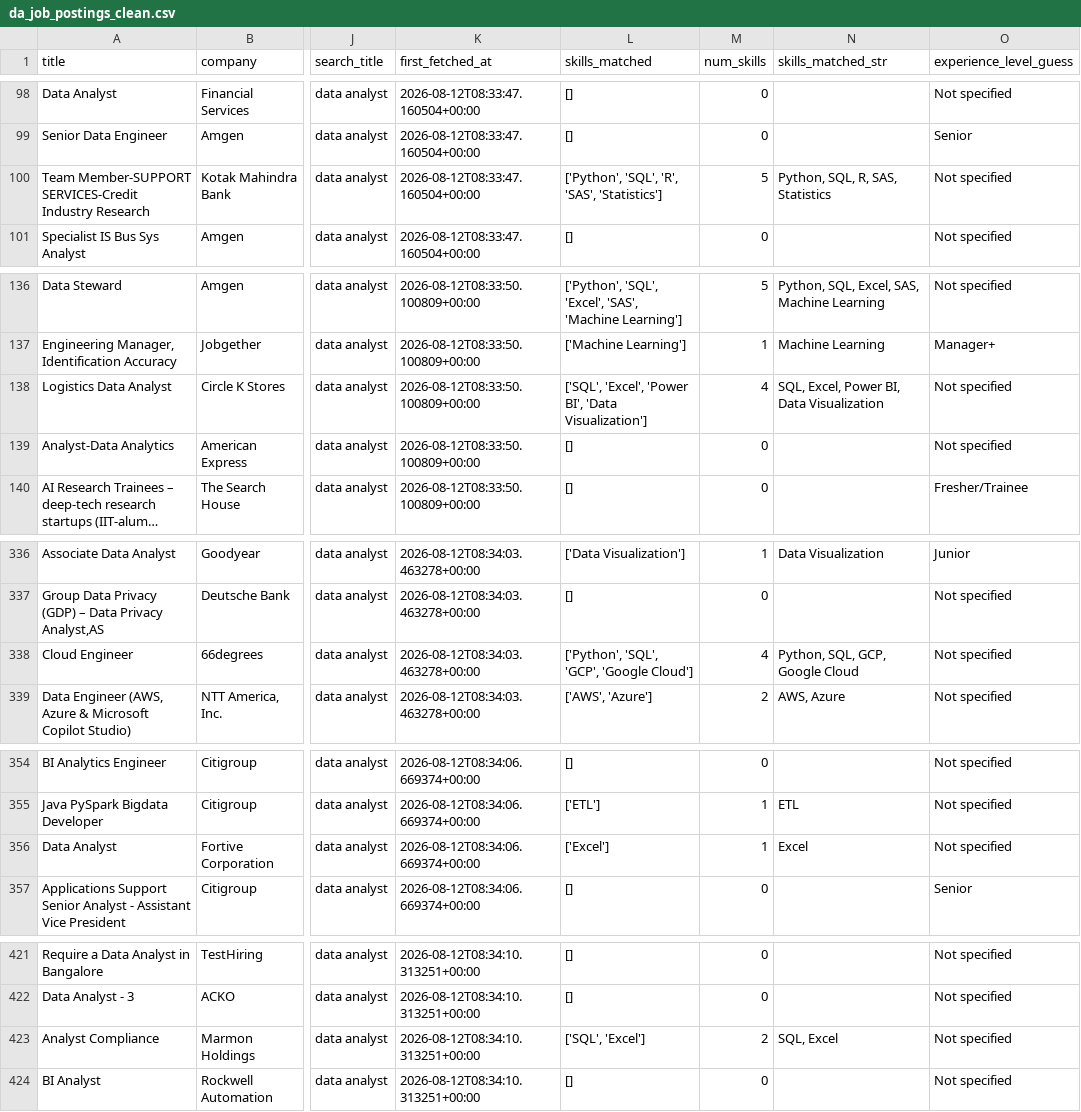
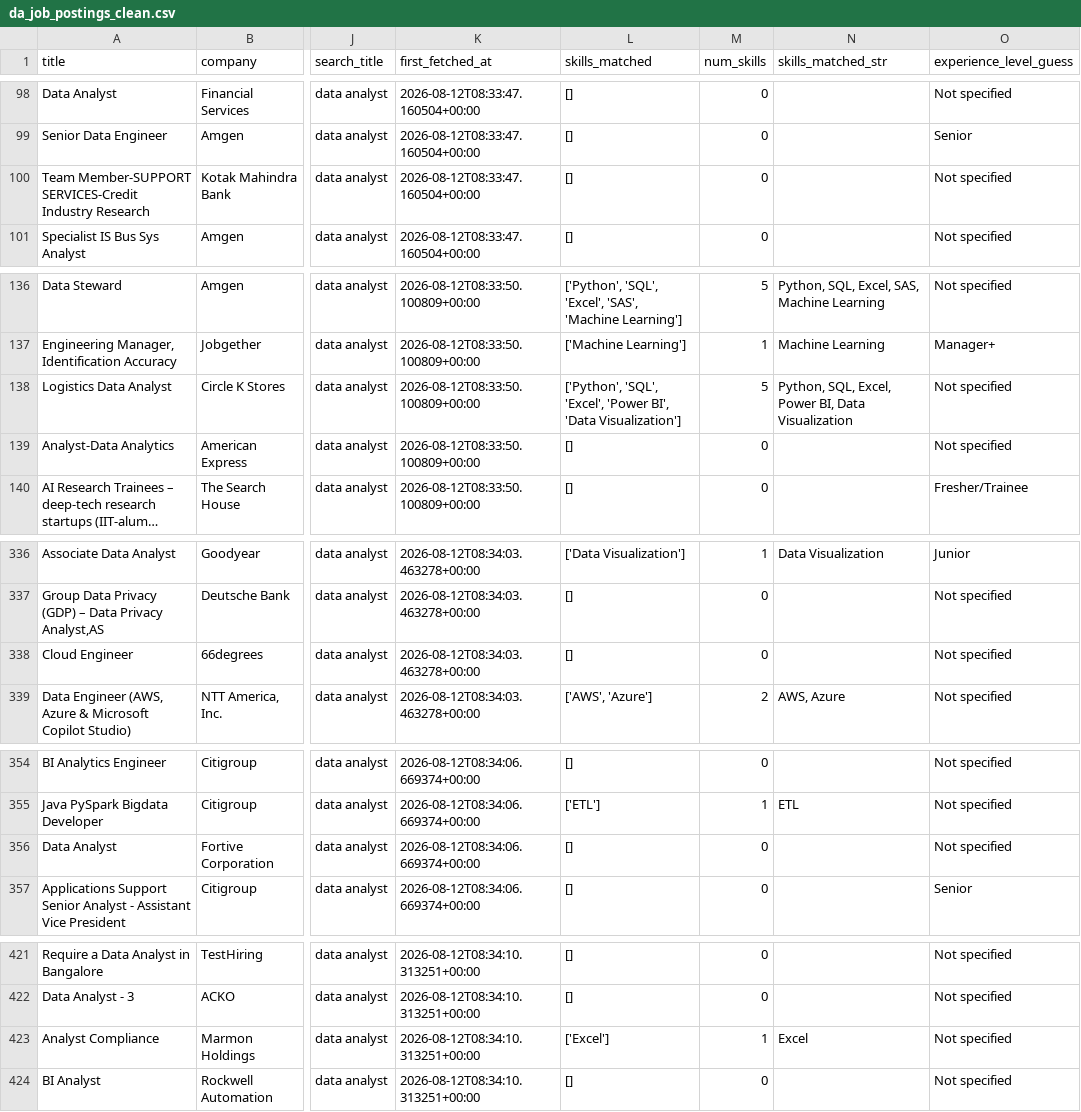
Before and after one commit to SaadShaikh14/DA-job-market-tool, a CSV file: da_job_postings_clean.csv, drawn as a sheet; only a part is shown, gaps mark what is left out; long unchanged cells end in …; the diff names each change by its address in the sheet, - before the commit and + after, or states it on an @@ line.

```diff
--- a/da_job_postings_clean.csv
+++ b/da_job_postings_clean.csv
-L100 (skills_matched): ['Python', 'SQL', 'R', 'SAS', 'Statistics']
+L100 (skills_matched): []
-M100 (num_skills): 5
+M100 (num_skills): 0
-N100 (skills_matched_str): Python, SQL, R, SAS, Statistics
+N100 (skills_matched_str): (empty)
-L138 (skills_matched): ['SQL', 'Excel', 'Power…
+L138 (skills_matched): ['Python', 'SQL', 'Excel', 'Power…
-M138 (num_skills): 4
+M138 (num_skills): 5
-N138 (skills_matched_str): SQL, Excel, Power BI, Data Visualization
+N138 (skills_matched_str): Python, SQL, Excel, Power BI, Data Visualization
-L338 (skills_matched): ['Python', 'SQL', 'GCP', 'Google Cloud']
+L338 (skills_matched): []
-M338 (num_skills): 4
+M338 (num_skills): 0
-N338 (skills_matched_str): Python, SQL, GCP, Google Cloud
+N338 (skills_matched_str): (empty)
-L356 (skills_matched): ['Excel']
+L356 (skills_matched): []
-M356 (num_skills): 1
+M356 (num_skills): 0
-N356 (skills_matched_str): Excel
+N356 (skills_matched_str): (empty)
-L423 (skills_matched): ['SQL', 'Excel']
+L423 (skills_matched): ['Excel']
-M423 (num_skills): 2
+M423 (num_skills): 1
-N423 (skills_matched_str): SQL, Excel
+N423 (skills_matched_str): Excel
```
Also changed, not shown: 8 other files.
